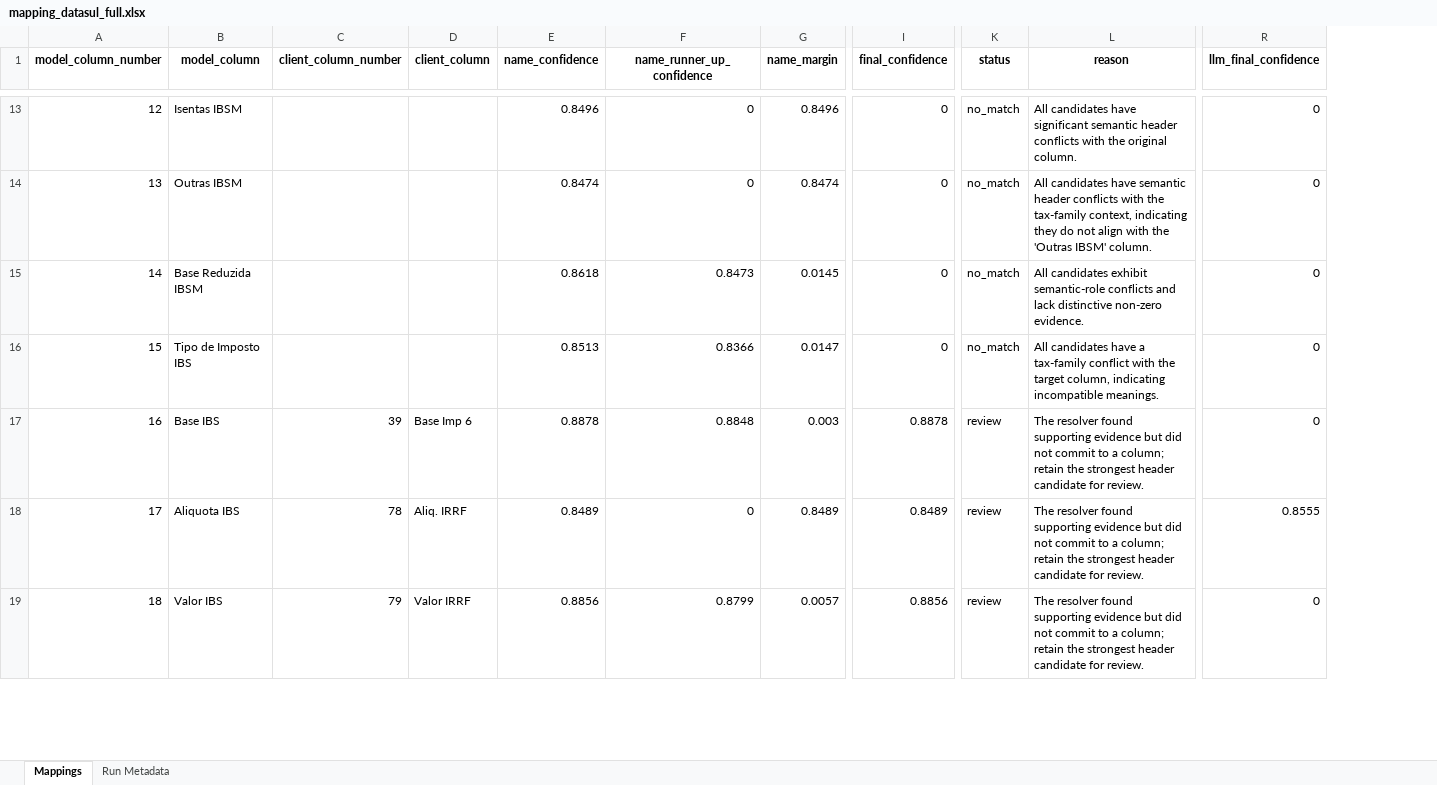
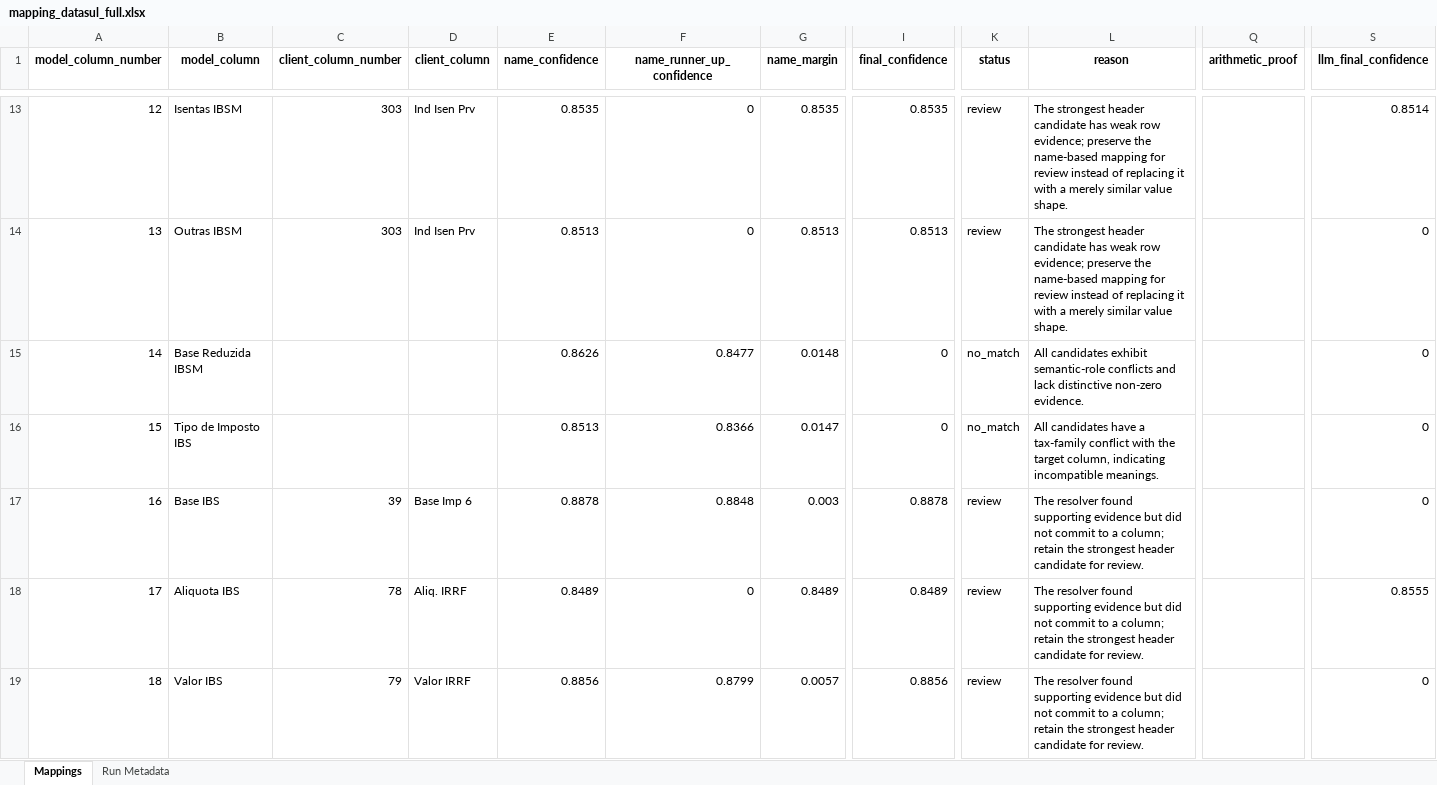
Before and after one commit to umeirelles/erp-fiscal-data, an Excel workbook: mapping_datasul_full.xlsx, sheet Mappings, drawn as a sheet; only a part is shown, gaps mark what is left out; values as stored, in another font and other column widths than the file's, no borders; addresses are those after the commit; the diff covers the shown part only; the diff names each change by its address in the sheet, - before the commit and + after, or states it on an @@ line.

```diff
--- a/mapping_datasul_full.xlsx (sheet Mappings)
+++ b/mapping_datasul_full.xlsx (sheet Mappings)
+column Q (arithmetic_proof), empty
-C13:C14 (client_column_number): (empty)
+C13:C14 (client_column_number): 303
-D13:D14 (client_column): (empty)
+D13:D14 (client_column): Ind Isen Prv
-E13 (name_confidence): 0.8496
+E13 (name_confidence): 0.8535
-G13 (name_margin): 0.8496
+G13 (name_margin): 0.8535
-I13 (final_confidence): 0
+I13 (final_confidence): 0.8535
-K13:K14 (status): no_match
+K13:K14 (status): review
-L13 (reason): All candidates have significant semantic header conflicts with the original column.
+L13 (reason): The strongest header candidate has weak row evidence; preserve the name-based mapping for review instead of replacing it with a merely similar value shape.
-S13 (llm_final_confidence): 0
+S13 (llm_final_confidence): 0.8514
-E14 (name_confidence): 0.8474
+E14 (name_confidence): 0.8513
-G14 (name_margin): 0.8474
+G14 (name_margin): 0.8513
-I14 (final_confidence): 0
+I14 (final_confidence): 0.8513
-L14 (reason): All candidates have semantic header conflicts with the tax-family context, indicating they do not align with the 'Outras IBSM' column.
+L14 (reason): The strongest header candidate has weak row evidence; preserve the name-based mapping for review instead of replacing it with a merely similar value shape.
-E15 (name_confidence): 0.8618
+E15 (name_confidence): 0.8626
-F15 (name_runner_up_confidence): 0.8473
+F15 (name_runner_up_confidence): 0.8477
-G15 (name_margin): 0.0145
+G15 (name_margin): 0.0148
```
Also changed, not shown: 574 edited cells elsewhere in this sheet, sheet Run Metadata, mapping_oracle_full.xlsx, 4 other files.
